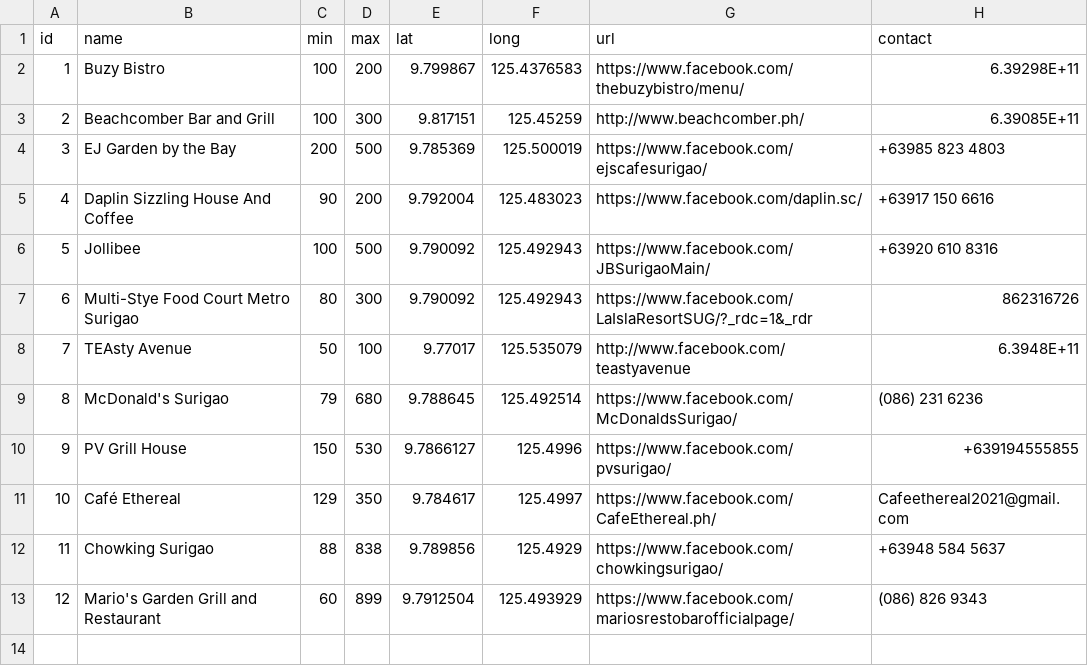
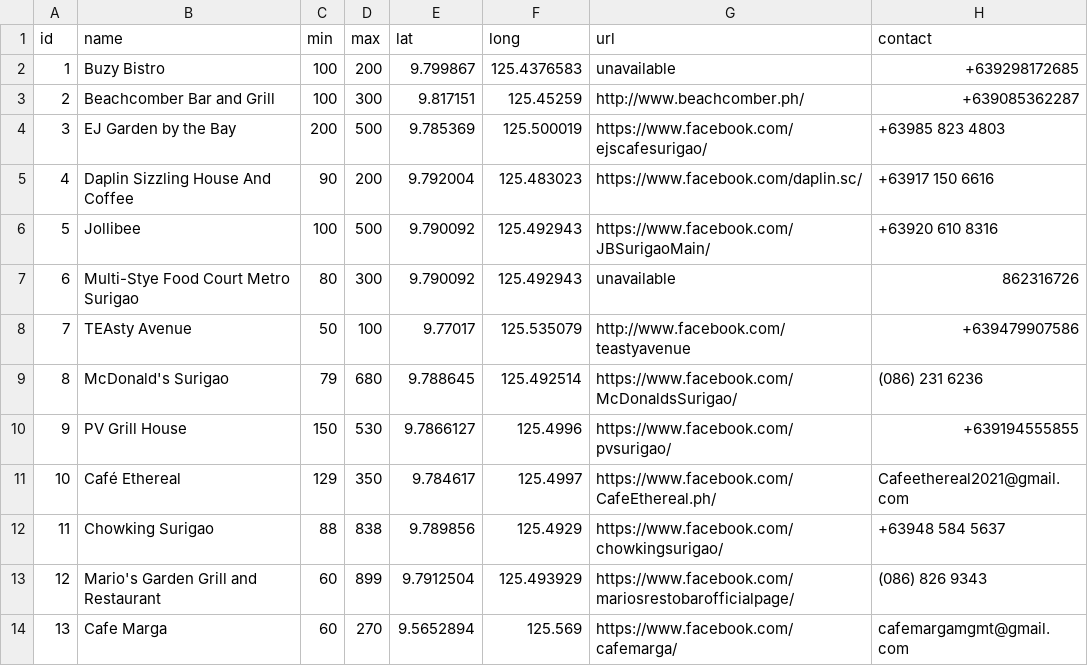
Before and after one commit to JLea05/eSuroy, a CSV file: assets/csv/restaurant.csv, drawn as a sheet.

```diff
--- a/assets/csv/restaurant.csv
+++ b/assets/csv/restaurant.csv
@@ -1,4 +1,4 @@
 id,name,min,max,lat,long,url,contact
-1,Buzy Bistro,100,200,9.799867,125.4376583,https://www.facebook.com/thebuzybistro/menu/,6.39298E+11
-2,Beachcomber Bar and Grill,100,300,9.817151,125.45259,http://www.beachcomber.ph/,6.39085E+11
+1,Buzy Bistro,100,200,9.799867,125.4376583,unavailable,+639298172685
+2,Beachcomber Bar and Grill,100,300,9.817151,125.45259,http://www.beachcomber.ph/,+639085362287
 3,EJ Garden by the Bay,200,500,9.785369,125.500019,https://www.facebook.com/ejscafesurigao/,+63985 823 4803
@@ -6,4 +6,4 @@ id,name,min,max,lat,long,url,contact
 5,Jollibee,100,500,9.790092,125.492943,https://www.facebook.com/JBSurigaoMain/,+63920 610 8316
-6,Multi-Stye Food Court Metro Surigao,80,300,9.790092,125.492943,https://www.facebook.com/LaIslaResortSUG/?_rdc=1&_rdr,862316726
-7,TEAsty Avenue,50,100,9.77017,125.535079,http://www.facebook.com/teastyavenue,6.3948E+11
+6,Multi-Stye Food Court Metro Surigao,80,300,9.790092,125.492943,unavailable,862316726
+7,TEAsty Avenue,50,100,9.77017,125.535079,http://www.facebook.com/teastyavenue,+639479907586
 8,McDonald's Surigao,79,680,9.788645,125.492514,https://www.facebook.com/McDonaldsSurigao/,(086) 231 6236
@@ -13 +13,2 @@ id,name,min,max,lat,long,url,contact
 12,Mario's Garden Grill and Restaurant,60,899,9.7912504,125.493929,https://www.facebook.com/mariosrestobarofficialpage/,(086) 826 9343
+13,Cafe Marga,60,270,9.5652894,125.569,https://www.facebook.com/cafemarga/,cafemargamgmt@gmail.com
```
Also changed, not shown: assets/csv/hotel.csv, 6 other files.
